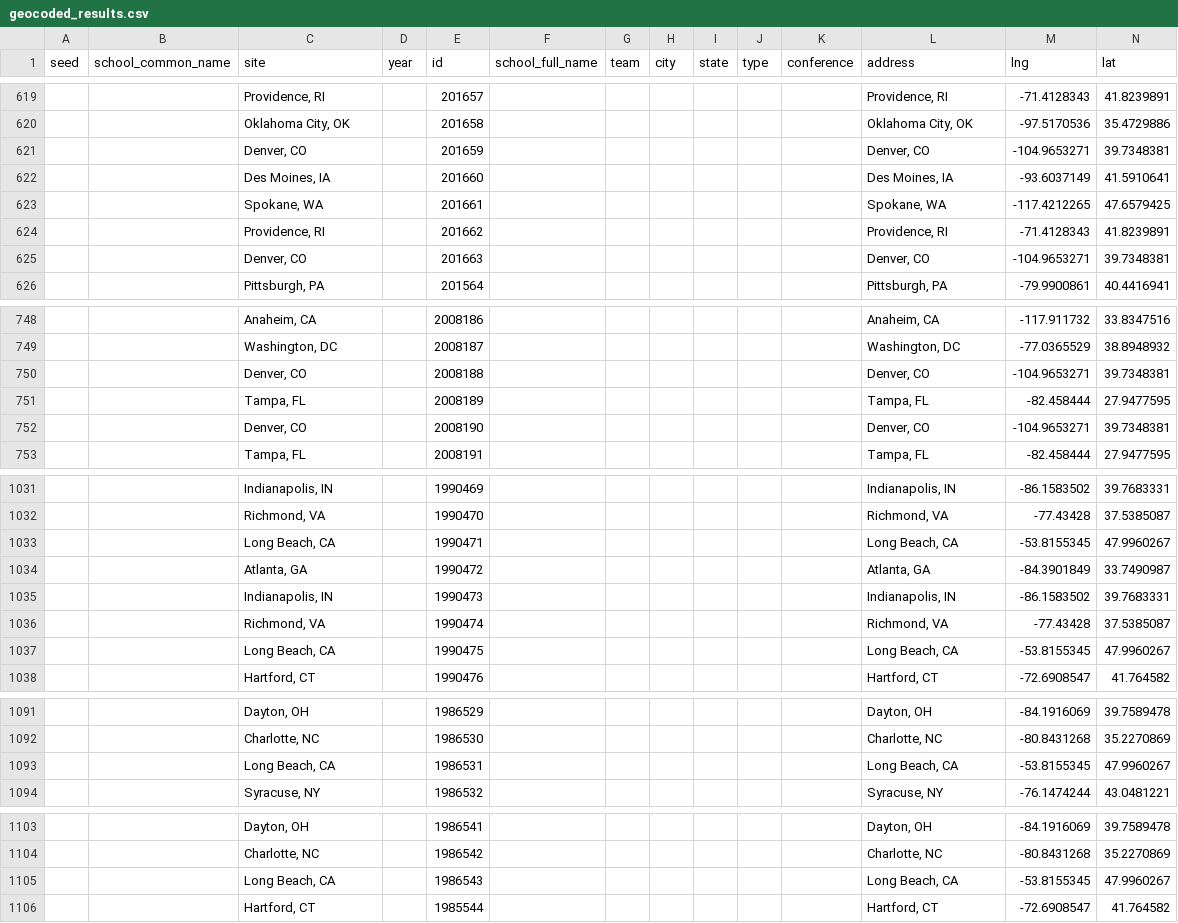
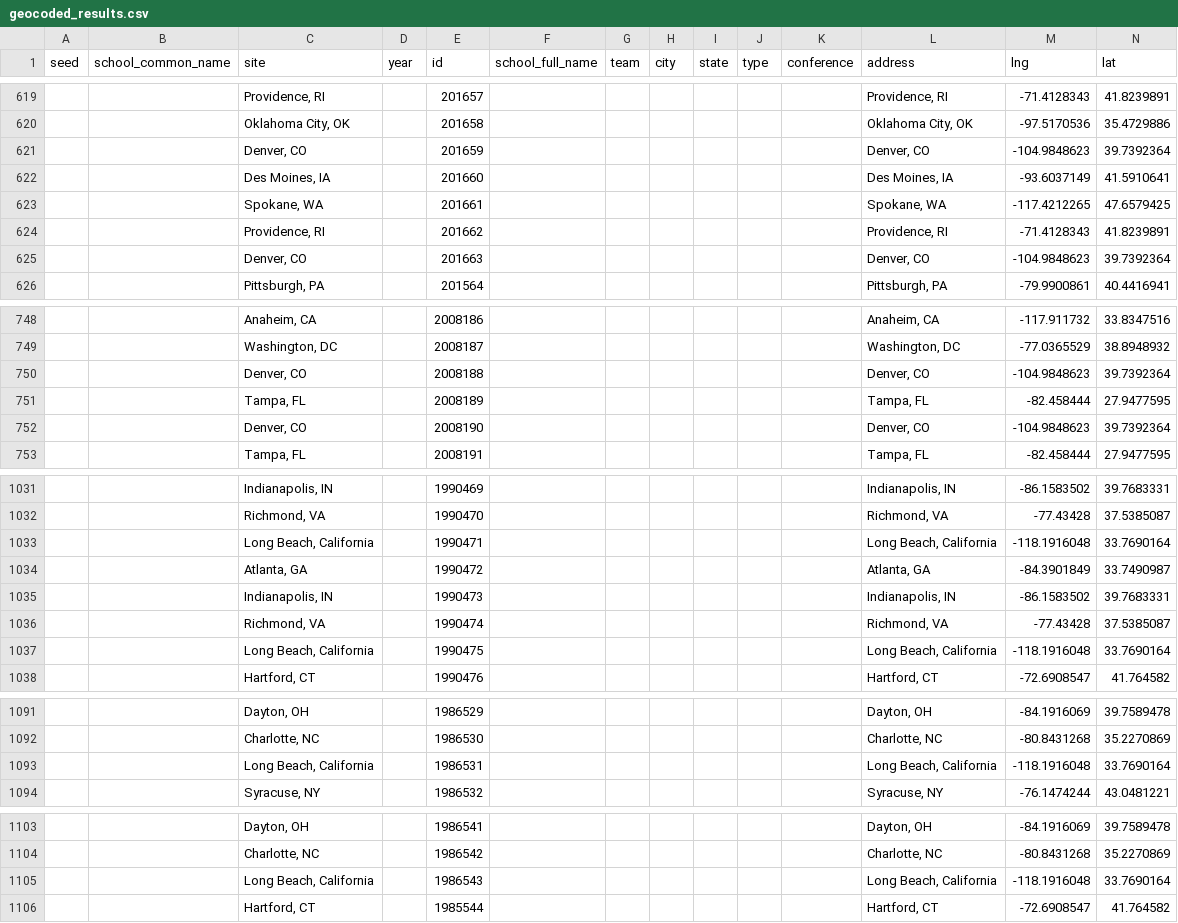
Before and after one commit to laurenoldham1202/final-project, a CSV file: data/cleaned/geocoded_results.csv, drawn as a sheet; only a part is shown, gaps mark what is left out; the diff covers the shown part only.

```diff
--- a/data/cleaned/geocoded_results.csv
+++ b/data/cleaned/geocoded_results.csv
@@ -620,3 +620,3 @@ seed,school_common_name,site,year,id,school_full_name,team,city,state,type,confe
 ,,"Oklahoma City, OK",,201658,,,,,,,"Oklahoma City, OK",-97.5170536,35.4729886
-,,"Denver, CO",,201659,,,,,,,"Denver, CO",-104.9653271,39.7348381
+,,"Denver, CO",,201659,,,,,,,"Denver, CO",-104.9848623,39.7392364
 ,,"Des Moines, IA",,201660,,,,,,,"Des Moines, IA",-93.6037149,41.5910641
@@ -624,3 +624,3 @@ seed,school_common_name,site,year,id,school_full_name,team,city,state,type,confe
 ,,"Providence, RI",,201662,,,,,,,"Providence, RI",-71.4128343,41.8239891
-,,"Denver, CO",,201663,,,,,,,"Denver, CO",-104.9653271,39.7348381
+,,"Denver, CO",,201663,,,,,,,"Denver, CO",-104.9848623,39.7392364
 ,,"Pittsburgh, PA",,201564,,,,,,,"Pittsburgh, PA",-79.9900861,40.4416941
@@ -749,5 +749,5 @@ seed,school_common_name,site,year,id,school_full_name,team,city,state,type,confe
 ,,"Washington, DC",,2008187,,,,,,,"Washington, DC",-77.0365529,38.8948932
-,,"Denver, CO",,2008188,,,,,,,"Denver, CO",-104.9653271,39.7348381
+,,"Denver, CO",,2008188,,,,,,,"Denver, CO",-104.9848623,39.7392364
 ,,"Tampa, FL",,2008189,,,,,,,"Tampa, FL",-82.458444,27.9477595
-,,"Denver, CO",,2008190,,,,,,,"Denver, CO",-104.9653271,39.7348381
+,,"Denver, CO",,2008190,,,,,,,"Denver, CO",-104.9848623,39.7392364
 ,,"Tampa, FL",,2008191,,,,,,,"Tampa, FL",-82.458444,27.9477595
@@ -1032,3 +1032,3 @@ seed,school_common_name,site,year,id,school_full_name,team,city,state,type,confe
 ,,"Richmond, VA",,1990470,,,,,,,"Richmond, VA",-77.43428,37.5385087
-,,"Long Beach, CA",,1990471,,,,,,,"Long Beach, CA",-53.8155345,47.9960267
+,,"Long Beach, California",,1990471,,,,,,,"Long Beach, California",-118.1916048,33.7690164
 ,,"Atlanta, GA",,1990472,,,,,,,"Atlanta, GA",-84.3901849,33.7490987
@@ -1036,3 +1036,3 @@ seed,school_common_name,site,year,id,school_full_name,team,city,state,type,confe
 ,,"Richmond, VA",,1990474,,,,,,,"Richmond, VA",-77.43428,37.5385087
-,,"Long Beach, CA",,1990475,,,,,,,"Long Beach, CA",-53.8155345,47.9960267
+,,"Long Beach, California",,1990475,,,,,,,"Long Beach, California",-118.1916048,33.7690164
 ,,"Hartford, CT",,1990476,,,,,,,"Hartford, CT",-72.6908547,41.764582
@@ -1092,3 +1092,3 @@ seed,school_common_name,site,year,id,school_full_name,team,city,state,type,confe
 ,,"Charlotte, NC",,1986530,,,,,,,"Charlotte, NC",-80.8431268,35.2270869
-,,"Long Beach, CA",,1986531,,,,,,,"Long Beach, CA",-53.8155345,47.9960267
+,,"Long Beach, California",,1986531,,,,,,,"Long Beach, California",-118.1916048,33.7690164
 ,,"Syracuse, NY",,1986532,,,,,,,"Syracuse, NY",-76.1474244,43.0481221
@@ -1104,3 +1104,3 @@ seed,school_common_name,site,year,id,school_full_name,team,city,state,type,confe
 ,,"Charlotte, NC",,1986542,,,,,,,"Charlotte, NC",-80.8431268,35.2270869
-,,"Long Beach, CA",,1986543,,,,,,,"Long Beach, CA",-53.8155345,47.9960267
+,,"Long Beach, California",,1986543,,,,,,,"Long Beach, California",-118.1916048,33.7690164
 ,,"Hartford, CT",,1985544,,,,,,,"Hartford, CT",-72.6908547,41.764582
```
Also changed, not shown: 16 edited cells elsewhere in this file, data/cleaned/distances-schools.csv, data/cleaned/test-default-wtAvg.csv, 6 other files.
